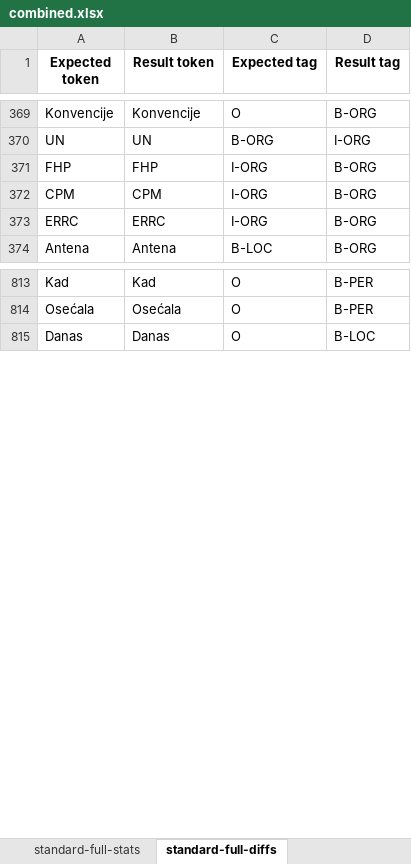
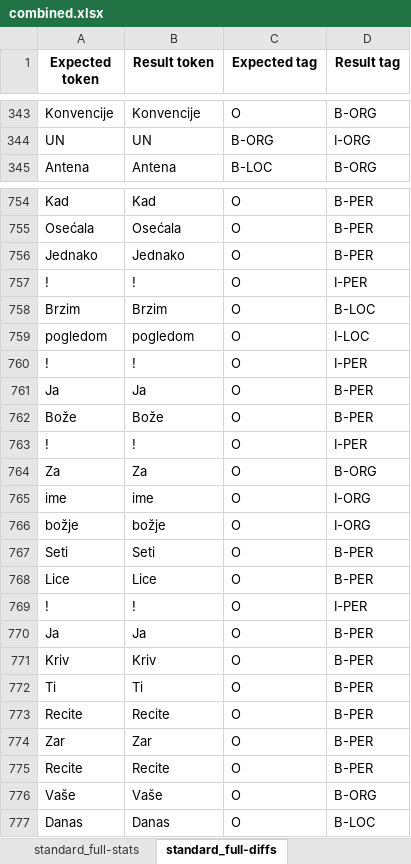
Before and after one commit to MilanBogicevic8/Opj-projekat, an Excel workbook: pythonProject/evaluation/classla/combined.xlsx, sheet standard_full-diffs, drawn as a sheet; only a part is shown, gaps mark what is left out; values as stored, in another font and other column widths than the file's, no borders; removed rows and columns are numbered as before the commit, all else as after; the diff covers the shown part only; the diff names each change by its address in the sheet, - before the commit and + after, or states it on an @@ line.

```diff
--- a/pythonProject/evaluation/classla/combined.xlsx (sheet standard_full-diffs)
+++ b/pythonProject/evaluation/classla/combined.xlsx (sheet standard_full-diffs)
-sheet tab: standard-full-stats
+sheet tab: standard_full-stats
-sheet tab: standard-full-diffs
+sheet tab: standard_full-diffs
-row 371: FHP | FHP | I-ORG | B-ORG
-row 372: CPM | CPM | I-ORG | B-ORG
-row 373: ERRC | ERRC | I-ORG | B-ORG
+row 756: Jednako | Jednako | O | B-PER
+row 757: ! | ! | O | I-PER
+row 758: Brzim | Brzim | O | B-LOC
+row 759: pogledom | pogledom | O | I-LOC
+row 760: ! | ! | O | I-PER
+row 761: Ja | Ja | O | B-PER
+row 762: Bože | Bože | O | B-PER
+row 763: ! | ! | O | I-PER
+row 764: Za | Za | O | B-ORG
+row 765: ime | ime | O | I-ORG
+row 766: božje | božje | O | I-ORG
+row 767: Seti | Seti | O | B-PER
+row 768: Lice | Lice | O | B-PER
+row 769: ! | ! | O | I-PER
+row 770: Ja | Ja | O | B-PER
+row 771: Kriv | Kriv | O | B-PER
+row 772: Ti | Ti | O | B-PER
+row 773: Recite | Recite | O | B-PER
+row 774: Zar | Zar | O | B-PER
+row 775: Recite | Recite | O | B-PER
+row 776: Vaše | Vaše | O | B-ORG
```
Also changed, not shown: 8 added rows, 108 removed rows and 15 edited cells elsewhere in this sheet, sheet nonstandard_full-diffs, sheet standard_base-diffs, sheet nonstandard_base-diffs, sheet standard_full-stats, sheet nonstandard_full-stats, sheet nonstandard_base-stats, 1 more sheet, other sheet tabs, pythonProject/evaluation/classla/administrative_texts.xlsx, pythonProject/evaluation/classla/literature.xlsx, 23 other files.
